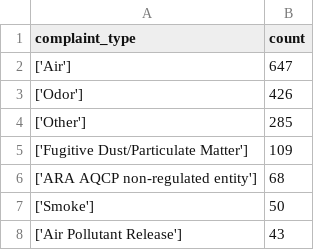
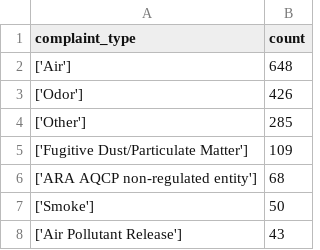
Before and after one commit to LJRollerII/live_nicar_pipeline, a CSV file: exported_data/complaint_type_frequency.csv, drawn as a sheet; only a part is shown.

```diff
--- a/exported_data/complaint_type_frequency.csv
+++ b/exported_data/complaint_type_frequency.csv
@@ -1,3 +1,3 @@
 complaint_type,count
-['Air'],647
+['Air'],648
 ['Odor'],426
```
Also changed, not shown: exported_data/all_complaints.csv, exported_data/invalid_counties.csv.
